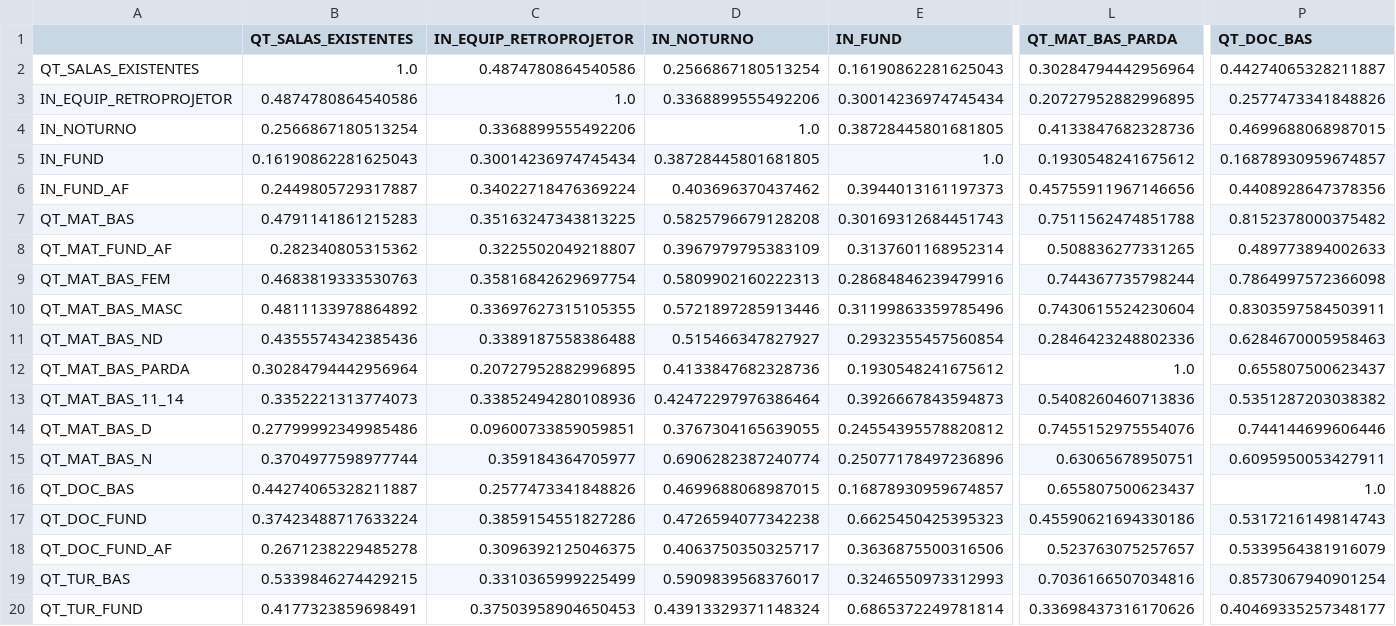
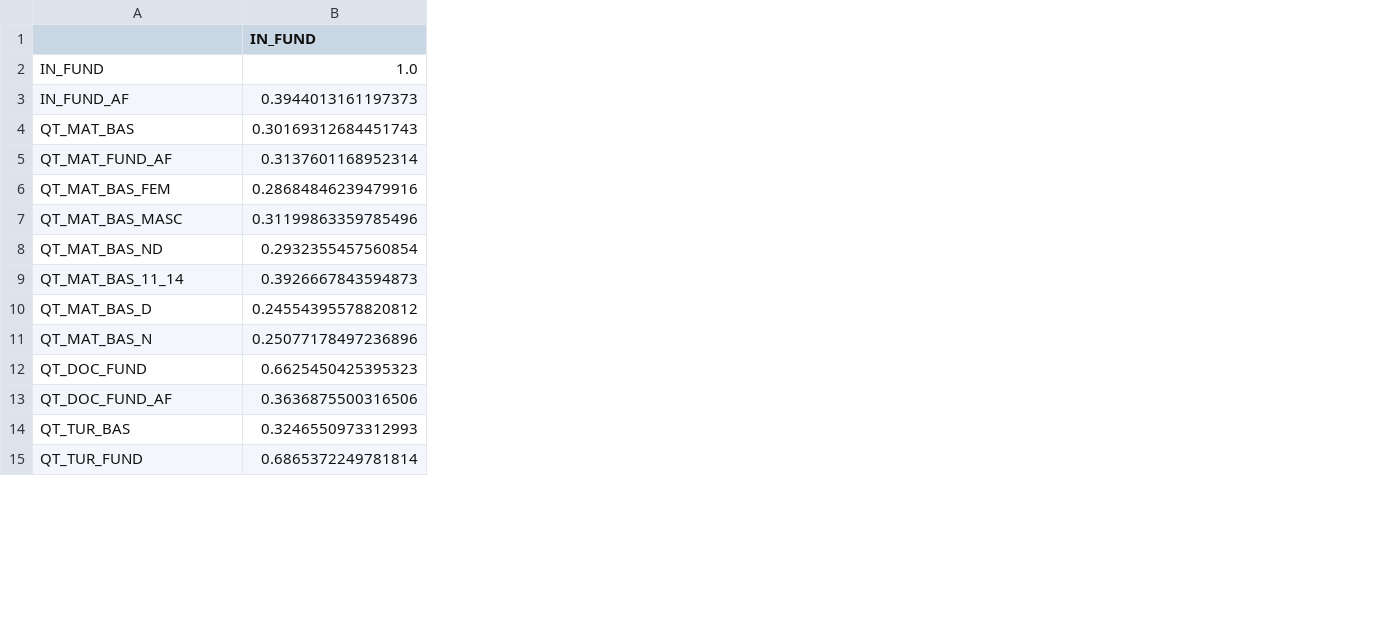
Before and after one commit to arturcavalcantej/censo-escolar-ml, a CSV file: correlacao_fund_MACEIO.csv, drawn as a sheet; only a part is shown, gaps mark what is left out; removed rows and columns are numbered as before the commit, all else as after; rows hold the shown columns only; the diff names each change by its address in the sheet, - before the commit and + after, or states it on an @@ line.

```diff
--- a/correlacao_fund_MACEIO.csv
+++ b/correlacao_fund_MACEIO.csv
-column B (QT_SALAS_EXISTENTES), rows 5-11: 0.16190862281625043 | 0.2449805729317887 | 0.4791141861215283 | 0.282340805315362 | 0.4683819333530763 | 0.4811133978864892 | 0.4355574342385436; rows 13-15: 0.3352221313774073 | 0.27799992349985486 | 0.3704977598977744; rows 17-20: 0.37423488717633224 | 0.2671238229485278 | 0.5339846274429215 | 0.4177323859698491
-column C (IN_EQUIP_RETROPROJETOR), rows 5-11: 0.30014236974745434 | 0.34022718476369224 | 0.35163247343813225 | 0.3225502049218807 | 0.35816842629697754 | 0.33697627315105355 | 0.3389187558386488; rows 13-15: 0.33852494280108936 | 0.09600733859059851 | 0.359184364705977; rows 17-20: 0.3859154551827286 | 0.3096392125046375 | 0.3310365999225499 | 0.37503958904650453
-column D (IN_NOTURNO), rows 5-11: 0.38728445801681805 | 0.403696370437462 | 0.5825796679128208 | 0.3967979795383109 | 0.5809902160222313 | 0.5721897285913446 | 0.515466347827927; rows 13-15: 0.42472297976386464 | 0.3767304165639055 | 0.6906282387240774; rows 17-20: 0.4726594077342238 | 0.4063750350325717 | 0.5909839568376017 | 0.43913329371148324
-column L (QT_MAT_BAS_PARDA), rows 5-11: 0.1930548241675612 | 0.45755911967146656 | 0.7511562474851788 | 0.508836277331265 | 0.744367735798244 | 0.7430615524230604 | 0.2846423248802336; rows 13-15: 0.5408260460713836 | 0.7455152975554076 | 0.63065678950751; rows 17-20: 0.45590621694330186 | 0.523763075257657 | 0.7036166507034816 | 0.33698437316170626
-column P (QT_DOC_BAS), rows 5-11: 0.16878930959674857 | 0.4408928647378356 | 0.8152378000375482 | 0.489773894002633 | 0.7864997572366098 | 0.8303597584503911 | 0.6284670005958463; rows 13-15: 0.5351287203038382 | 0.744144699606446 | 0.6095950053427911; rows 17-20: 0.5317216149814743 | 0.5339564381916079 | 0.8573067940901254 | 0.40469335257348177
-row 2: QT_SALAS_EXISTENTES | 1.0 | 0.4874780864540586 | 0.2566867180513254 | 0.16190862281625043 | 0.30284794442956964 | 0.44274065328211887
-row 3: IN_EQUIP_RETROPROJETOR | 0.4874780864540586 | 1.0 | 0.3368899555492206 | 0.30014236974745434 | 0.20727952882996895 | 0.2577473341848826
-row 4: IN_NOTURNO | 0.2566867180513254 | 0.3368899555492206 | 1.0 | 0.38728445801681805 | 0.4133847682328736 | 0.4699688068987015
-row 12: QT_MAT_BAS_PARDA | 0.30284794442956964 | 0.20727952882996895 | 0.4133847682328736 | 0.1930548241675612 | 1.0 | 0.655807500623437
-row 16: QT_DOC_BAS | 0.44274065328211887 | 0.2577473341848826 | 0.4699688068987015 | 0.16878930959674857 | 0.655807500623437 | 1.0
```
Also changed, not shown: correlacao_inf_maceio.csv, correlacao_med.csv, 3 other files.
